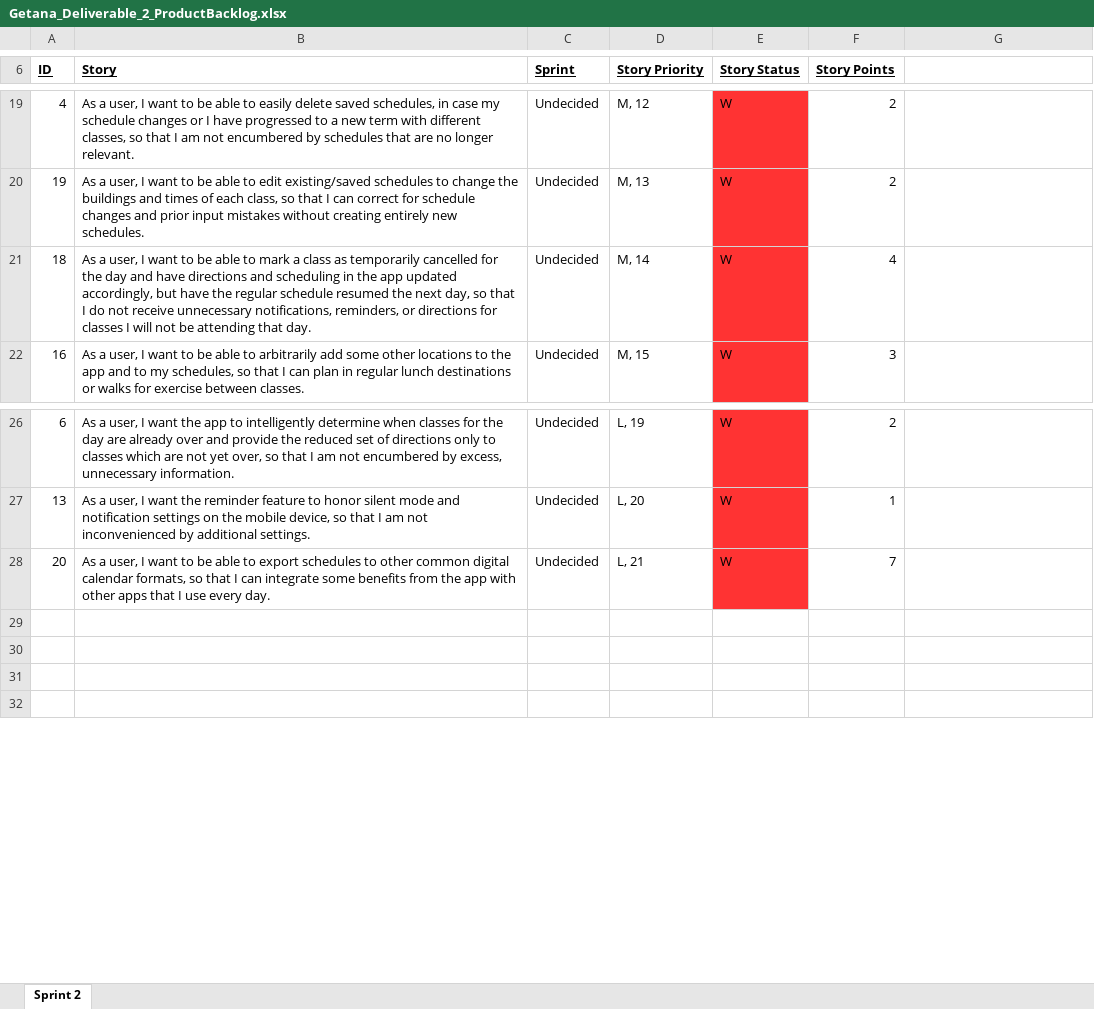
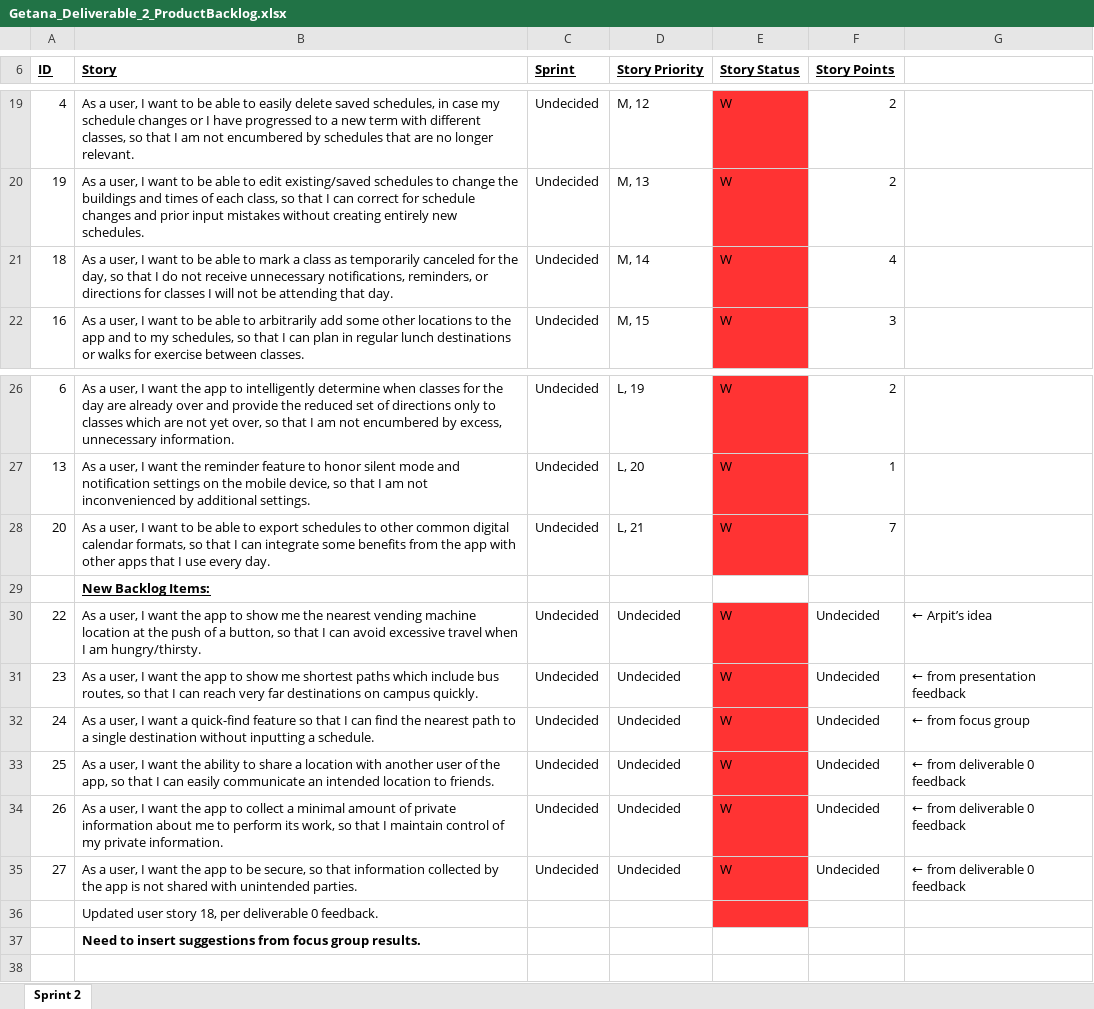
Before and after one commit to aluminiumi/RaiderNAV, an Excel workbook: docs/deliverable 2/Getana_Deliverable_2_ProductBacklog.xlsx, sheet Sprint 2, drawn as a sheet; only a part is shown, gaps mark what is left out; values as stored, in another font and other column widths than the file's, no borders; the diff names each change by its address in the sheet, - before the commit and + after, or states it on an @@ line.

```diff
--- a/docs/deliverable 2/Getana_Deliverable_2_ProductBacklog.xlsx (sheet Sprint 2)
+++ b/docs/deliverable 2/Getana_Deliverable_2_ProductBacklog.xlsx (sheet Sprint 2)
-B21 (Story): …as temporarily cancelled for the day and have directions and scheduling in the app updated accordingly, but have the regular schedule resumed the next day, so…
+B21 (Story): …as temporarily canceled for the day, so…
-B29 (Story): (empty)
+B29 (Story): New Backlog Items:
-row 30: (empty)
+row 30: 22 | As a user, I want the app to show me the nearest vending machine location at the push of a button, so that I can avoid excessive travel when I am hungry/thirsty. | Undecided | Undecided | W | Undecided | ← Arpit’s idea
-E30:E31 fill: none
+E30:E31 fill: #FF3333
-row 31: (empty)
+row 31: 23 | As a user, I want the app to show me shortest paths which include bus routes, so that I can reach very far destinations on campus quickly. | Undecided | Undecided | W | Undecided | ← from presentation feedback
+row 32: 24 | As a user, I want a quick-find feature so that I can find the nearest path to a single destination without inputting a schedule. | Undecided | Undecided | W | Undecided | ← from focus group
+row 33: 25 | As a user, I want the ability to share a location with another user of the app, so that I can easily communicate an intended location to friends. | Undecided | Undecided | W | Undecided | ← from deliverable 0 feedback
+row 34: 26 | As a user, I want the app to collect a minimal amount of private information about me to perform its work, so that I maintain control of my private information. | Undecided | Undecided | W | Undecided | ← from deliverable 0 feedback
+row 35: 27 | As a user, I want the app to be secure, so that information collected by the app is not shared with unintended parties. | Undecided | Undecided | W | Undecided | ← from deliverable 0 feedback
+row 36:  | Updated user story 18, per deliverable 0 feedback.
+row 37:  | Need to insert suggestions from focus group results.
```
Also changed, not shown: 4 other files.
